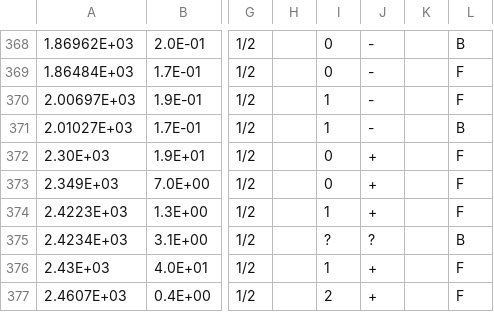
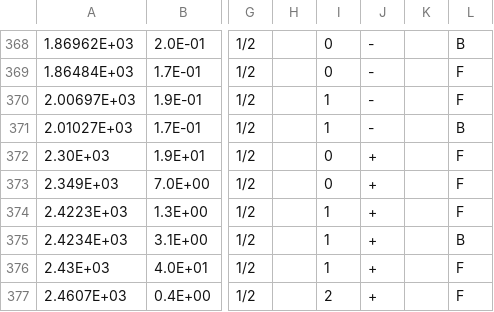
Before and after one commit to GooFit/AmpGen, a CSV file: options/mass_width.csv, drawn as a sheet; only a part is shown, gaps mark what is left out; the diff names each change by its address in the sheet, - before the commit and + after, or states it on an @@ line.

```diff
--- a/options/mass_width.csv
+++ b/options/mass_width.csv
-I375: ?
+I375: 1
-J375: ?
+J375: +
```
Also changed, not shown: options/MintDalitzSpecialParticles.csv, 11 other files.
